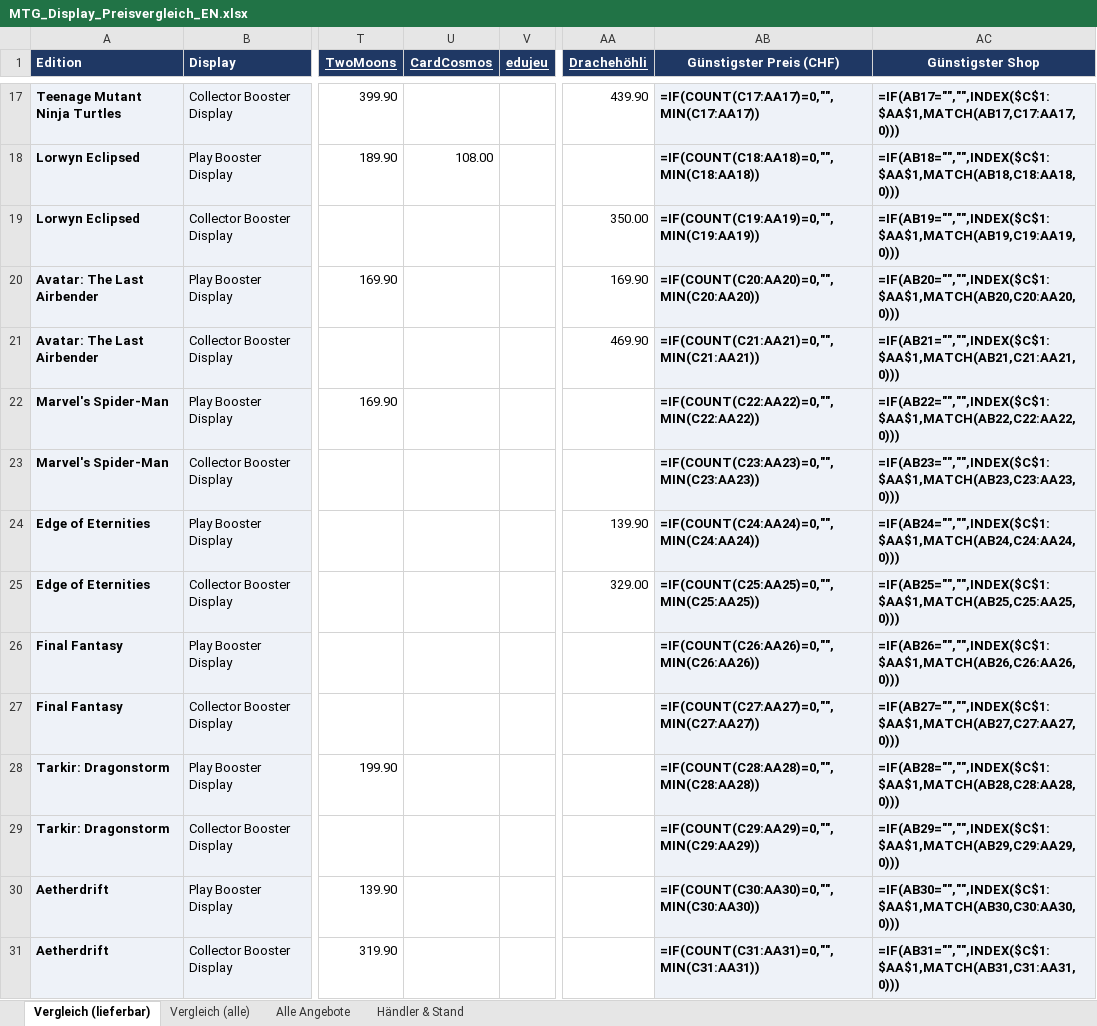
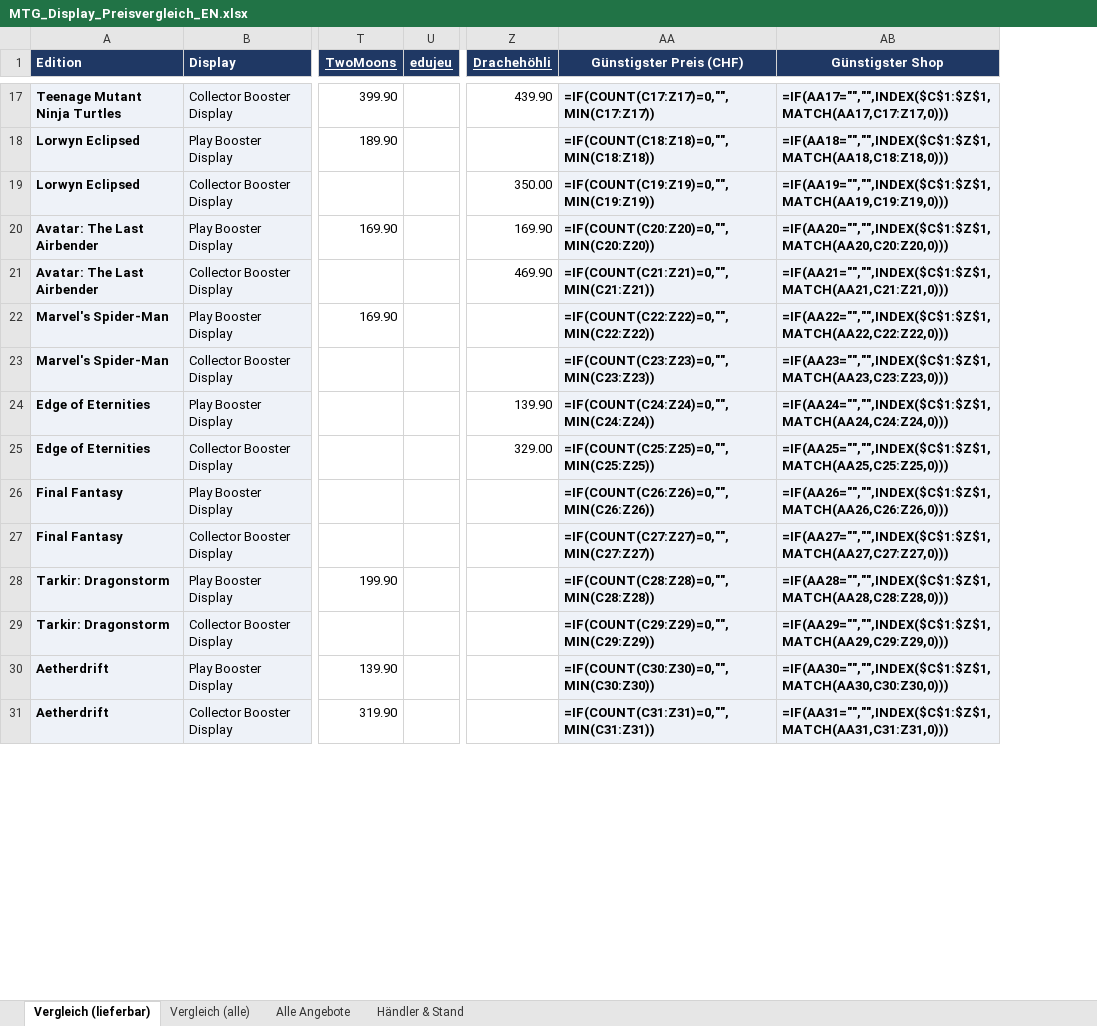
Before and after one commit to BEAR1nc/deckarchiv, an Excel workbook: shopping/MTG_Display_Preisvergleich_EN.xlsx, sheet Vergleich (lieferbar), drawn as a sheet; only a part is shown, gaps mark what is left out; values as stored, in another font and other column widths than the file's, no borders; formulas without a stored value are shown as written; conditional formats not drawn; removed rows and columns are numbered as before the commit, all else as after; the diff covers the shown part only; the diff names each change by its address in the sheet, - before the commit and + after, or states it on an @@ line.

```diff
--- a/shopping/MTG_Display_Preisvergleich_EN.xlsx (sheet Vergleich (lieferbar))
+++ b/shopping/MTG_Display_Preisvergleich_EN.xlsx (sheet Vergleich (lieferbar))
-column U (CardCosmos), row 18: 108.00
-AA17 (Günstigster Preis (CHF)): =IF(COUNT(C17:AA17)=0,"",MIN(C17:AA17))
+AA17 (Günstigster Preis (CHF)): =IF(COUNT(C17:Z17)=0,"",MIN(C17:Z17))
-AB17 (Günstigster Shop): =IF(AB17="","",INDEX($C$1:$AA$1,MATCH(AB17,C17:AA17,0)))
+AB17 (Günstigster Shop): =IF(AA17="","",INDEX($C$1:$Z$1,MATCH(AA17,C17:Z17,0)))
-AA18 (Günstigster Preis (CHF)): =IF(COUNT(C18:AA18)=0,"",MIN(C18:AA18))
+AA18 (Günstigster Preis (CHF)): =IF(COUNT(C18:Z18)=0,"",MIN(C18:Z18))
-AB18 (Günstigster Shop): =IF(AB18="","",INDEX($C$1:$AA$1,MATCH(AB18,C18:AA18,0)))
+AB18 (Günstigster Shop): =IF(AA18="","",INDEX($C$1:$Z$1,MATCH(AA18,C18:Z18,0)))
-AA19 (Günstigster Preis (CHF)): =IF(COUNT(C19:AA19)=0,"",MIN(C19:AA19))
+AA19 (Günstigster Preis (CHF)): =IF(COUNT(C19:Z19)=0,"",MIN(C19:Z19))
-AB19 (Günstigster Shop): =IF(AB19="","",INDEX($C$1:$AA$1,MATCH(AB19,C19:AA19,0)))
+AB19 (Günstigster Shop): =IF(AA19="","",INDEX($C$1:$Z$1,MATCH(AA19,C19:Z19,0)))
-AA20 (Günstigster Preis (CHF)): =IF(COUNT(C20:AA20)=0,"",MIN(C20:AA20))
+AA20 (Günstigster Preis (CHF)): =IF(COUNT(C20:Z20)=0,"",MIN(C20:Z20))
-AB20 (Günstigster Shop): =IF(AB20="","",INDEX($C$1:$AA$1,MATCH(AB20,C20:AA20,0)))
+AB20 (Günstigster Shop): =IF(AA20="","",INDEX($C$1:$Z$1,MATCH(AA20,C20:Z20,0)))
-AA21 (Günstigster Preis (CHF)): =IF(COUNT(C21:AA21)=0,"",MIN(C21:AA21))
+AA21 (Günstigster Preis (CHF)): =IF(COUNT(C21:Z21)=0,"",MIN(C21:Z21))
-AB21 (Günstigster Shop): =IF(AB21="","",INDEX($C$1:$AA$1,MATCH(AB21,C21:AA21,0)))
+AB21 (Günstigster Shop): =IF(AA21="","",INDEX($C$1:$Z$1,MATCH(AA21,C21:Z21,0)))
-AA22 (Günstigster Preis (CHF)): =IF(COUNT(C22:AA22)=0,"",MIN(C22:AA22))
+AA22 (Günstigster Preis (CHF)): =IF(COUNT(C22:Z22)=0,"",MIN(C22:Z22))
-AB22 (Günstigster Shop): =IF(AB22="","",INDEX($C$1:$AA$1,MATCH(AB22,C22:AA22,0)))
+AB22 (Günstigster Shop): =IF(AA22="","",INDEX($C$1:$Z$1,MATCH(AA22,C22:Z22,0)))
-AA23 (Günstigster Preis (CHF)): =IF(COUNT(C23:AA23)=0,"",MIN(C23:AA23))
+AA23 (Günstigster Preis (CHF)): =IF(COUNT(C23:Z23)=0,"",MIN(C23:Z23))
-AB23 (Günstigster Shop): =IF(AB23="","",INDEX($C$1:$AA$1,MATCH(AB23,C23:AA23,0)))
+AB23 (Günstigster Shop): =IF(AA23="","",INDEX($C$1:$Z$1,MATCH(AA23,C23:Z23,0)))
-AA24 (Günstigster Preis (CHF)): =IF(COUNT(C24:AA24)=0,"",MIN(C24:AA24))
+AA24 (Günstigster Preis (CHF)): =IF(COUNT(C24:Z24)=0,"",MIN(C24:Z24))
-AB24 (Günstigster Shop): =IF(AB24="","",INDEX($C$1:$AA$1,MATCH(AB24,C24:AA24,0)))
+AB24 (Günstigster Shop): =IF(AA24="","",INDEX($C$1:$Z$1,MATCH(AA24,C24:Z24,0)))
-AA25 (Günstigster Preis (CHF)): =IF(COUNT(C25:AA25)=0,"",MIN(C25:AA25))
+AA25 (Günstigster Preis (CHF)): =IF(COUNT(C25:Z25)=0,"",MIN(C25:Z25))
-AB25 (Günstigster Shop): =IF(AB25="","",INDEX($C$1:$AA$1,MATCH(AB25,C25:AA25,0)))
+AB25 (Günstigster Shop): =IF(AA25="","",INDEX($C$1:$Z$1,MATCH(AA25,C25:Z25,0)))
-AA26 (Günstigster Preis (CHF)): =IF(COUNT(C26:AA26)=0,"",MIN(C26:AA26))
+AA26 (Günstigster Preis (CHF)): =IF(COUNT(C26:Z26)=0,"",MIN(C26:Z26))
-AB26 (Günstigster Shop): =IF(AB26="","",INDEX($C$1:$AA$1,MATCH(AB26,C26:AA26,0)))
+AB26 (Günstigster Shop): =IF(AA26="","",INDEX($C$1:$Z$1,MATCH(AA26,C26:Z26,0)))
-AA27 (Günstigster Preis (CHF)): =IF(COUNT(C27:AA27)=0,"",MIN(C27:AA27))
+AA27 (Günstigster Preis (CHF)): =IF(COUNT(C27:Z27)=0,"",MIN(C27:Z27))
-AB27 (Günstigster Shop): =IF(AB27="","",INDEX($C$1:$AA$1,MATCH(AB27,C27:AA27,0)))
+AB27 (Günstigster Shop): =IF(AA27="","",INDEX($C$1:$Z$1,MATCH(AA27,C27:Z27,0)))
-AA28 (Günstigster Preis (CHF)): =IF(COUNT(C28:AA28)=0,"",MIN(C28:AA28))
+AA28 (Günstigster Preis (CHF)): =IF(COUNT(C28:Z28)=0,"",MIN(C28:Z28))
-AB28 (Günstigster Shop): =IF(AB28="","",INDEX($C$1:$AA$1,MATCH(AB28,C28:AA28,0)))
+AB28 (Günstigster Shop): =IF(AA28="","",INDEX($C$1:$Z$1,MATCH(AA28,C28:Z28,0)))
-AA29 (Günstigster Preis (CHF)): =IF(COUNT(C29:AA29)=0,"",MIN(C29:AA29))
+AA29 (Günstigster Preis (CHF)): =IF(COUNT(C29:Z29)=0,"",MIN(C29:Z29))
-AB29 (Günstigster Shop): =IF(AB29="","",INDEX($C$1:$AA$1,MATCH(AB29,C29:AA29,0)))
+AB29 (Günstigster Shop): =IF(AA29="","",INDEX($C$1:$Z$1,MATCH(AA29,C29:Z29,0)))
-AA30 (Günstigster Preis (CHF)): =IF(COUNT(C30:AA30)=0,"",MIN(C30:AA30))
+AA30 (Günstigster Preis (CHF)): =IF(COUNT(C30:Z30)=0,"",MIN(C30:Z30))
-AB30 (Günstigster Shop): =IF(AB30="","",INDEX($C$1:$AA$1,MATCH(AB30,C30:AA30,0)))
+AB30 (Günstigster Shop): =IF(AA30="","",INDEX($C$1:$Z$1,MATCH(AA30,C30:Z30,0)))
-AA31 (Günstigster Preis (CHF)): =IF(COUNT(C31:AA31)=0,"",MIN(C31:AA31))
+AA31 (Günstigster Preis (CHF)): =IF(COUNT(C31:Z31)=0,"",MIN(C31:Z31))
-AB31 (Günstigster Shop): =IF(AB31="","",INDEX($C$1:$AA$1,MATCH(AB31,C31:AA31,0)))
+AB31 (Günstigster Shop): =IF(AA31="","",INDEX($C$1:$Z$1,MATCH(AA31,C31:Z31,0)))
```
Also changed, not shown: other rows of this sheet, sheet Vergleich (alle), sheet Alle Angebote, sheet Händler & Stand, 11 other files.
